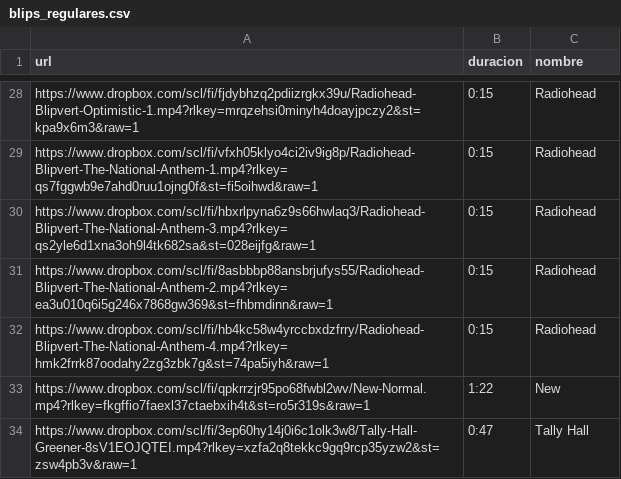
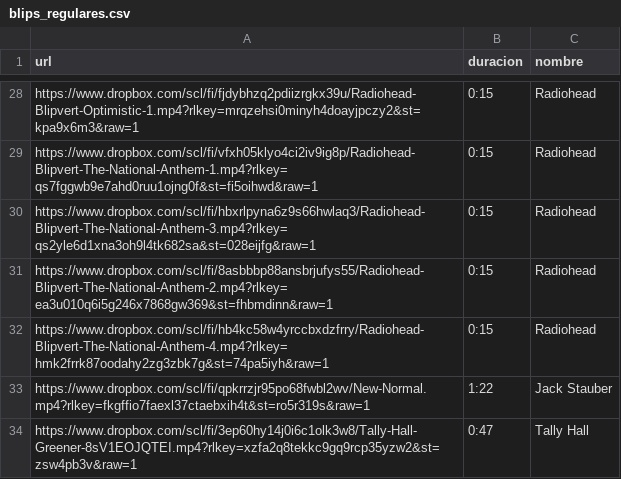
Before and after one commit to Yuzarzit/UndoneTV-2, a CSV file: undone-tv-v2/contenido/blips_regulares.csv, drawn as a sheet; only a part is shown, gaps mark what is left out.

Commit message:
Update blips_regulares.csv

```diff
--- a/undone-tv-v2/contenido/blips_regulares.csv
+++ b/undone-tv-v2/contenido/blips_regulares.csv
@@ -32,3 +32,3 @@ https://www.dropbox.com/scl/fi/8asbbbp88ansbrjufys55/Radiohead-Blipvert-The-Nati
 https://www.dropbox.com/scl/fi/hb4kc58w4yrccbxdzfrry/Radiohead-Blipvert-The-National-Anthem-4.mp4?rlkey=hmk2frrk87oodahy2zg3zbk7g&st=74pa5iyh&raw=1,0:15,Radiohead
-https://www.dropbox.com/scl/fi/qpkrrzjr95po68fwbl2wv/New-Normal.mp4?rlkey=fkgffio7faexl37ctaebxih4t&st=ro5r319s&raw=1,1:22,New
+https://www.dropbox.com/scl/fi/qpkrrzjr95po68fwbl2wv/New-Normal.mp4?rlkey=fkgffio7faexl37ctaebxih4t&st=ro5r319s&raw=1,1:22,Jack Stauber
 https://www.dropbox.com/scl/fi/3ep60hy14j0i6c1olk3w8/Tally-Hall-Greener-8sV1EOJQTEI.mp4?rlkey=xzfa2q8tekkc9gq9rcp35yzw2&st=zsw4pb3v&raw=1,0:47,Tally Hall
```
